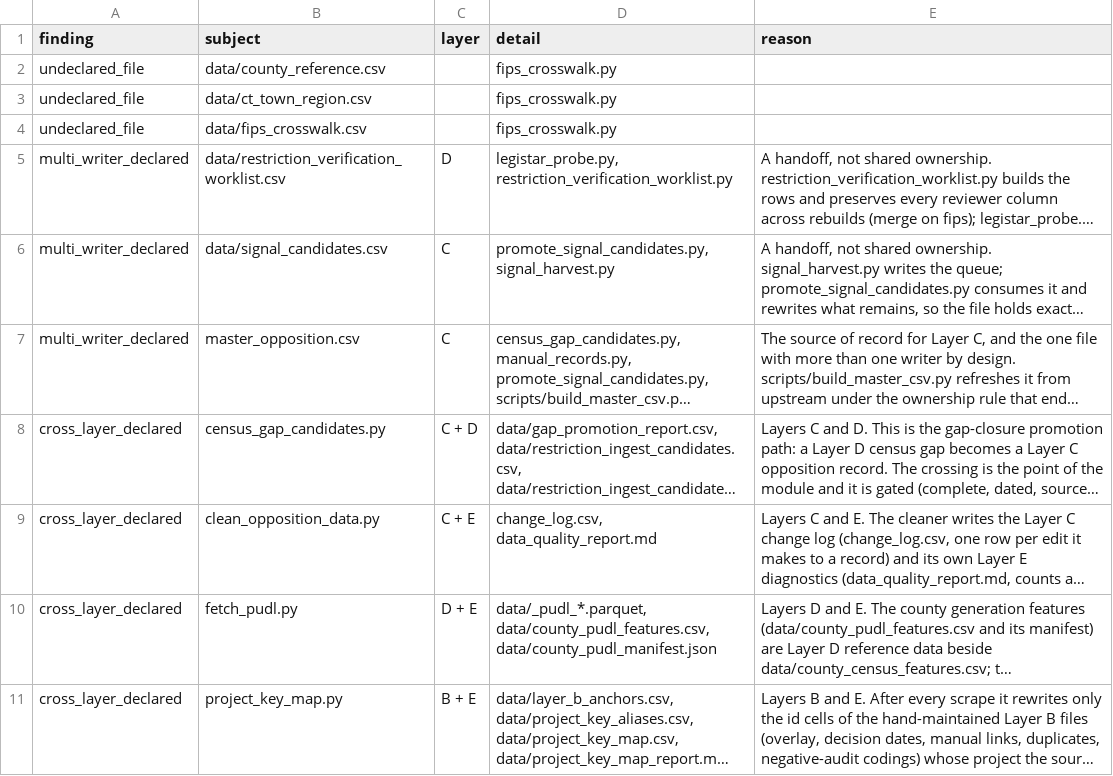
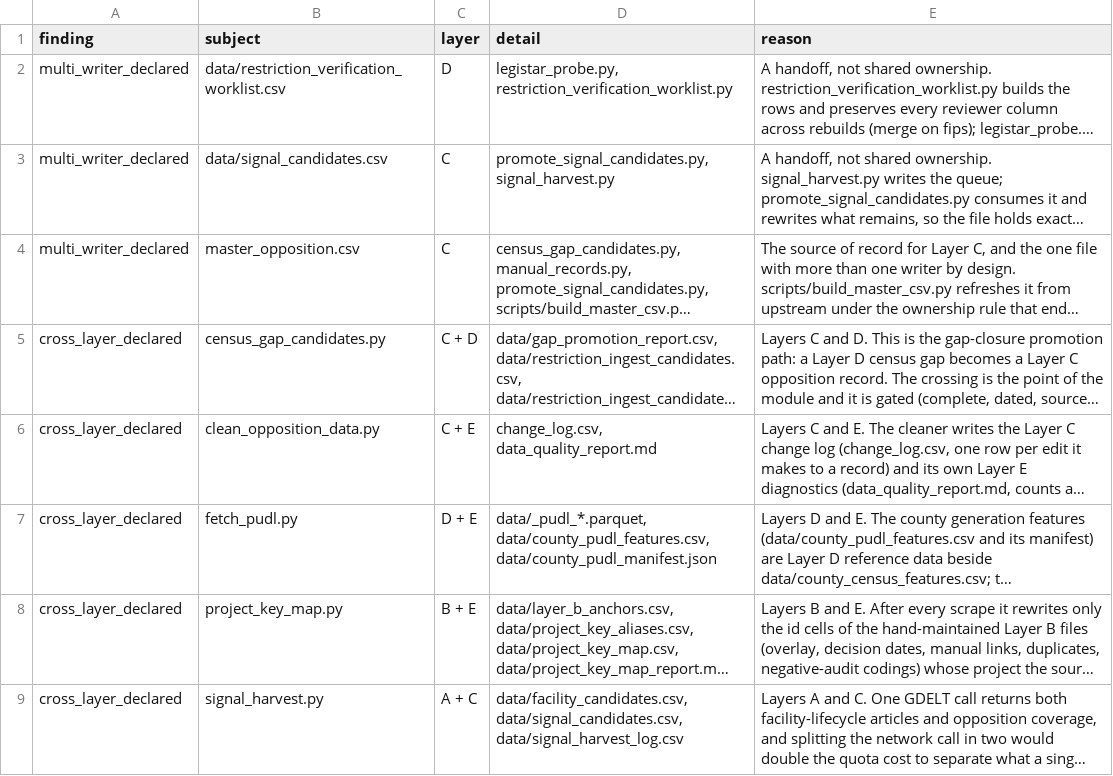
Before and after one commit to pricephillips/data-center-map, a CSV file: data/layer_audit.csv, drawn as a sheet; only a part is shown; the shorter side is filled out with more unchanged rows; long unchanged cells end in …; the diff names each change by its address in the sheet, - before the commit and + after, or states it on an @@ line.

```diff
--- a/data/layer_audit.csv
+++ b/data/layer_audit.csv
-row 2: undeclared_file | data/county_reference.csv |  | fips_crosswalk.py
-row 3: undeclared_file | data/ct_town_region.csv |  | fips_crosswalk.py
-row 4: undeclared_file | data/fips_crosswalk.csv |  | fips_crosswalk.py
```
Also changed, not shown: 1 other file.
